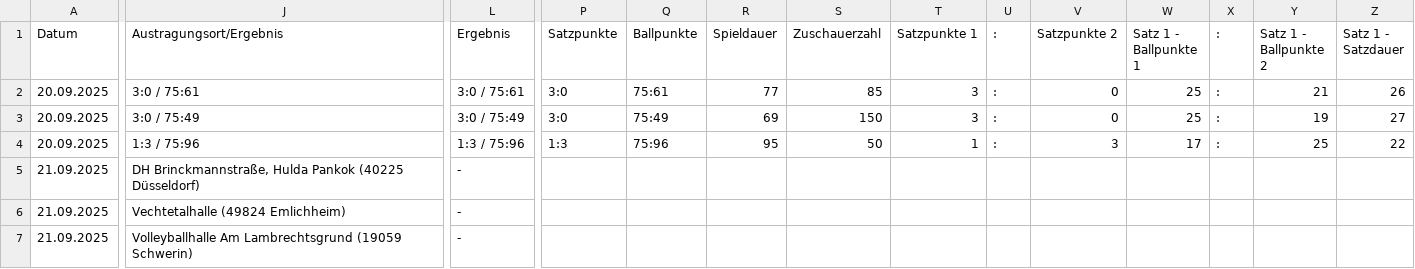
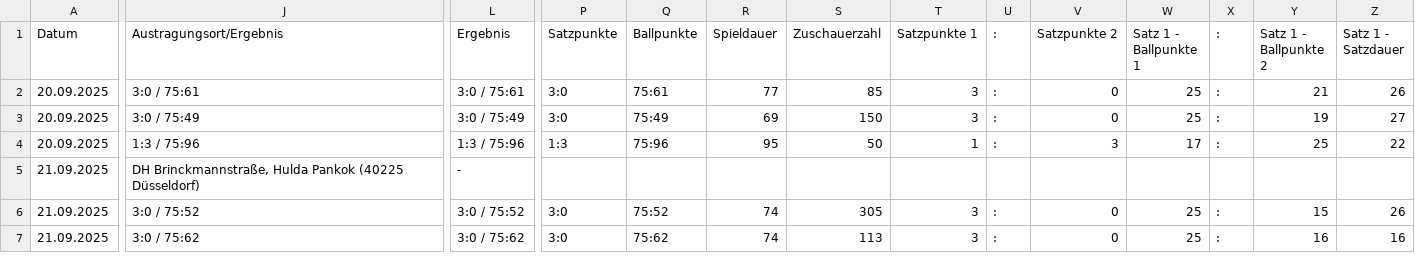
Before and after one commit to uscmuenster/USC-Spielplaene2526, a CSV file: csvdata/Spielplan_2._Bundesliga_Frauen_Nord.csv, drawn as a sheet; only a part is shown, gaps mark what is left out; the diff covers the shown part only; the diff names each change by its address in the sheet, - before the commit and + after, or states it on an @@ line.

```diff
--- a/csvdata/Spielplan_2._Bundesliga_Frauen_Nord.csv
+++ b/csvdata/Spielplan_2._Bundesliga_Frauen_Nord.csv
-J6 (Austragungsort/Ergebnis): Vechtetalhalle (49824 Emlichheim)
+J6 (Austragungsort/Ergebnis): 3:0 / 75:52
-L6 (Ergebnis): -
+L6 (Ergebnis): 3:0 / 75:52
-P6:P7 (Satzpunkte): (empty)
+P6:P7 (Satzpunkte): 3:0
-Q6 (Ballpunkte): (empty)
+Q6 (Ballpunkte): 75:52
-R6:R7 (Spieldauer): (empty)
+R6:R7 (Spieldauer): 74
-S6 (Zuschauerzahl): (empty)
+S6 (Zuschauerzahl): 305
-T6:T7 (Satzpunkte 1): (empty)
+T6:T7 (Satzpunkte 1): 3
-U6:U7 (:): (empty)
+U6:U7 (:): :
-V6:V7 (Satzpunkte 2): (empty)
+V6:V7 (Satzpunkte 2): 0
-W6:W7 (Satz 1 - Ballpunkte 1): (empty)
+W6:W7 (Satz 1 - Ballpunkte 1): 25
-X6:X7 (:): (empty)
+X6:X7 (:): :
-Y6 (Satz 1 - Ballpunkte 2): (empty)
+Y6 (Satz 1 - Ballpunkte 2): 15
-Z6 (Satz 1 - Satzdauer): (empty)
+Z6 (Satz 1 - Satzdauer): 26
-J7 (Austragungsort/Ergebnis): Volleyballhalle Am Lambrechtsgrund (19059 Schwerin)
+J7 (Austragungsort/Ergebnis): 3:0 / 75:62
-L7 (Ergebnis): -
+L7 (Ergebnis): 3:0 / 75:62
-Q7 (Ballpunkte): (empty)
+Q7 (Ballpunkte): 75:62
-S7 (Zuschauerzahl): (empty)
+S7 (Zuschauerzahl): 113
-Y7 (Satz 1 - Ballpunkte 2): (empty)
+Y7 (Satz 1 - Ballpunkte 2): 16
-Z7 (Satz 1 - Satzdauer): (empty)
+Z7 (Satz 1 - Satzdauer): 16
```
Also changed, not shown: 41 edited cells elsewhere in this file.
